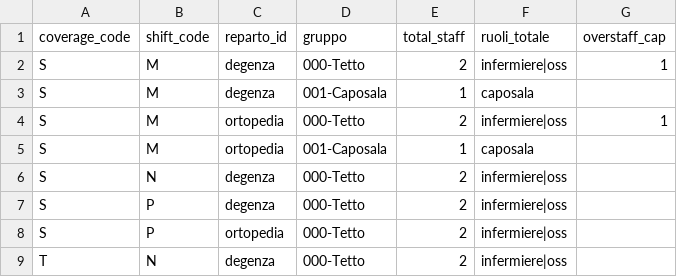
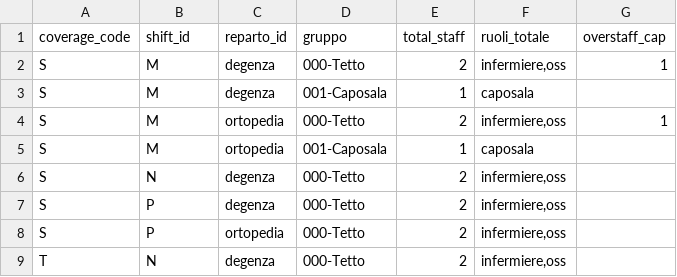
Before and after one commit to michelegrieco358/shiftSchedulingClinica, a CSV file: data/coverage_groups.csv, drawn as a sheet.

```diff
--- a/data/coverage_groups.csv
+++ b/data/coverage_groups.csv
@@ -1,9 +1,9 @@
-coverage_code,shift_code,reparto_id,gruppo,total_staff,ruoli_totale,overstaff_cap
-S,M,degenza,000-Tetto,2,infermiere|oss,1
+coverage_code,shift_id,reparto_id,gruppo,total_staff,ruoli_totale,overstaff_cap
+S,M,degenza,000-Tetto,2,"infermiere,oss",1
 S,M,degenza,001-Caposala,1,caposala,
-S,M,ortopedia,000-Tetto,2,infermiere|oss,1
+S,M,ortopedia,000-Tetto,2,"infermiere,oss",1
 S,M,ortopedia,001-Caposala,1,caposala,
-S,N,degenza,000-Tetto,2,infermiere|oss
-S,P,degenza,000-Tetto,2,infermiere|oss
-S,P,ortopedia,000-Tetto,2,infermiere|oss
-T,N,degenza,000-Tetto,2,infermiere|oss
+S,N,degenza,000-Tetto,2,"infermiere,oss",
+S,P,degenza,000-Tetto,2,"infermiere,oss",
+S,P,ortopedia,000-Tetto,2,"infermiere,oss",
+T,N,degenza,000-Tetto,2,"infermiere,oss",
```
Also changed, not shown: data/coverage_roles.csv, data/month_plan.csv, 4 other files.
